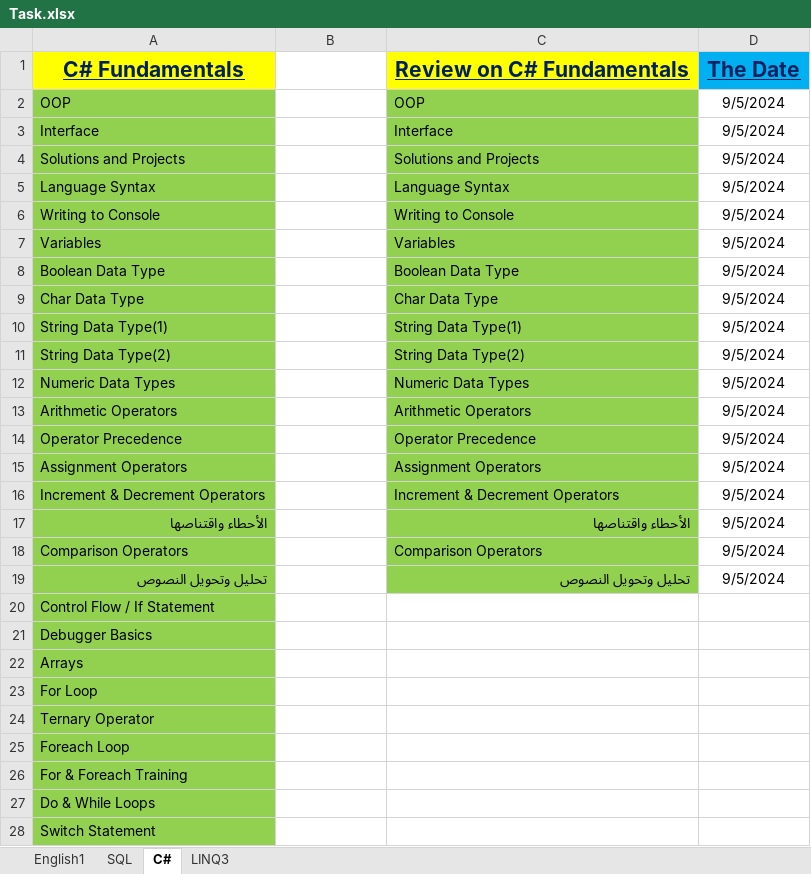
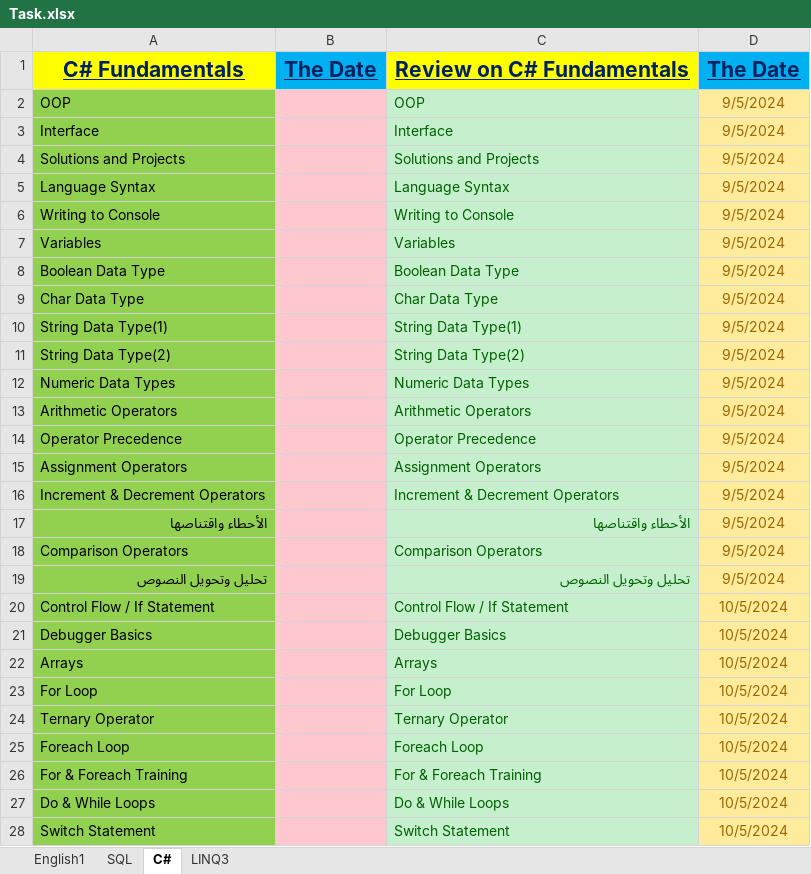
Before and after one commit to Farouk-Ahmed/Task, an Excel workbook: Task.xlsx, sheet C#, drawn as a sheet; only a part is shown; values as stored, in another font and other column widths than the file's, no borders; the diff covers the shown part only; the diff names each change by its address in the sheet, - before the commit and + after, or states it on an @@ line.

Commit message:
Task2/10-5-24

```diff
--- a/Task.xlsx (sheet C#)
+++ b/Task.xlsx (sheet C#)
-B1: (empty)
+B1: The Date
-B1 fill: none
+B1 fill: #00B0F0
-B2:B28 fill: none
+B2:B28 fill: #FFC7CE
@@ C2:C19 fill: #92D050 → #C6EFCE, text colour: black → #006100 @@
-D2:D28 fill: none
+D2:D28 fill: #FFEB9C
-D2:D19 text colour: black
+D2:D19 text colour: #9C6500
-C20: (empty)
+C20: Control Flow / If Statement
-C20:C28 fill: none
+C20:C28 fill: #C6EFCE
-D20:D28: (empty)
+D20:D28: 10/5/2024
-C21: (empty)
+C21: Debugger Basics
-C22: (empty)
+C22: Arrays
-C23: (empty)
+C23: For Loop
-C24: (empty)
+C24: Ternary Operator
-C25: (empty)
+C25: Foreach Loop
-C26: (empty)
+C26: For & Foreach Training
-C27: (empty)
+C27: Do & While Loops
-C28: (empty)
+C28: Switch Statement
```
Also changed, not shown: 5 added rows, 12 edited cells and cell formats elsewhere in this sheet, sheet SQL, sheet English1.
